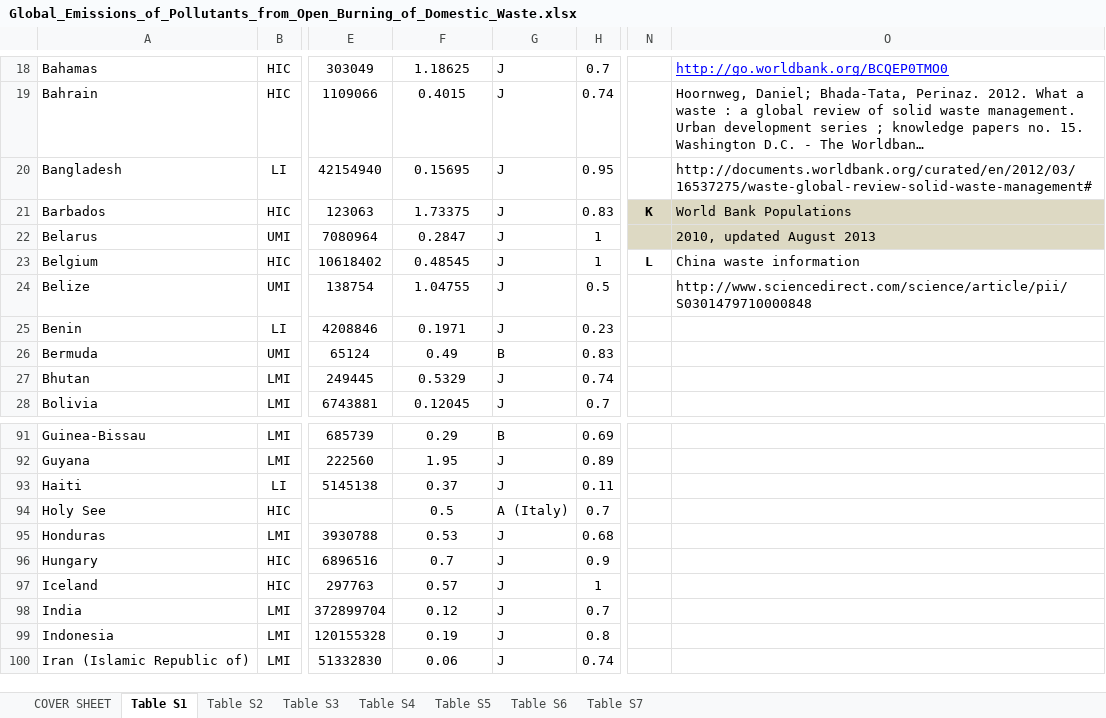
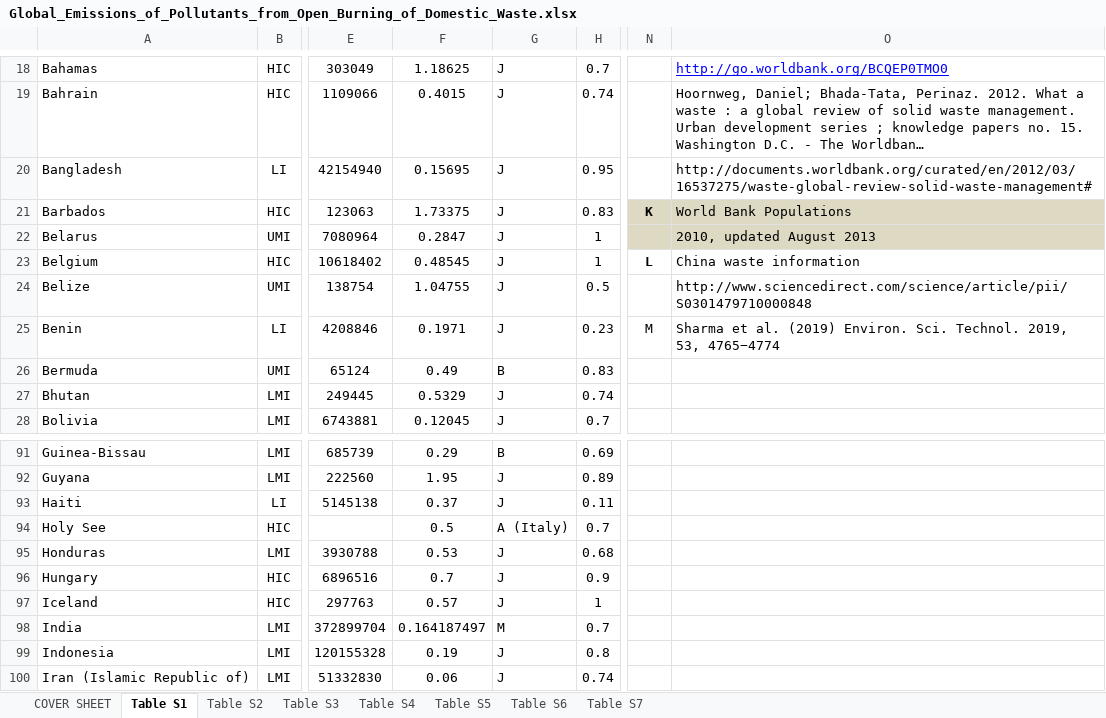
Before and after one commit to JGCRI/CEDS, an Excel workbook: input/emissions-inventories/Global_Emissions_of_Pollutants_from_Open_Burning_of_Domestic_Waste.xlsx, sheet Table S1, drawn as a sheet; only a part is shown, gaps mark what is left out; long unchanged cells end in …; values as stored, in another font and other column widths than the file's, no borders; the diff names each change by its address in the sheet, - before the commit and + after, or states it on an @@ line.

Commit message:
Waste minor update (#182)
Calculate domestic waste burning emissions from user-defined burning parameters. Lower assumption for fraction assumed burned. Increase India per-capita waste generation to newer literature value.

```diff
--- a/input/emissions-inventories/Global_Emissions_of_Pollutants_from_Open_Burning_of_Domestic_Waste.xlsx (sheet Table S1)
+++ b/input/emissions-inventories/Global_Emissions_of_Pollutants_from_Open_Burning_of_Domestic_Waste.xlsx (sheet Table S1)
-N25: (empty)
+N25: M
-O25: (empty)
+O25: Sharma et al. (2019) Environ. Sci. Technol. 2019, 53, 4765−4774
-F98: 0.12
+F98: 0.164187497
-G98: J
+G98: M
```
Also changed, not shown: 5 other files.
